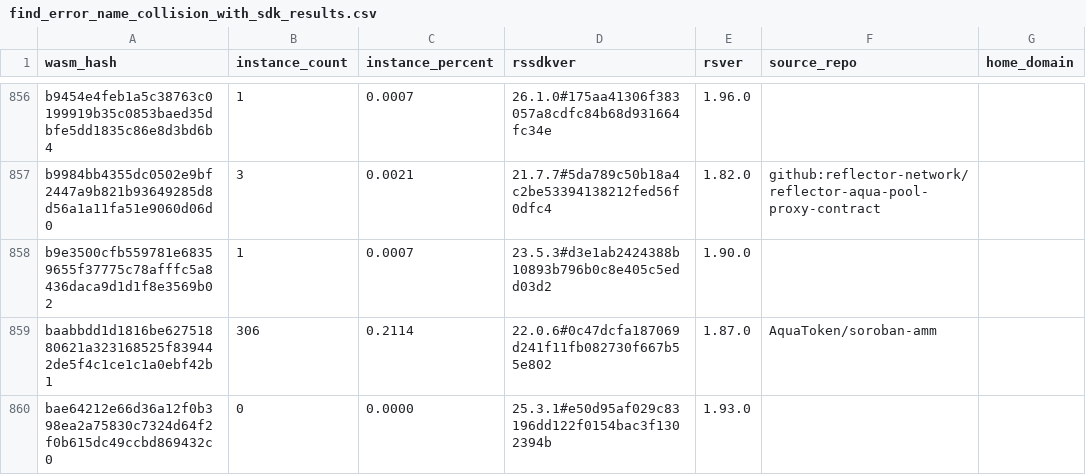
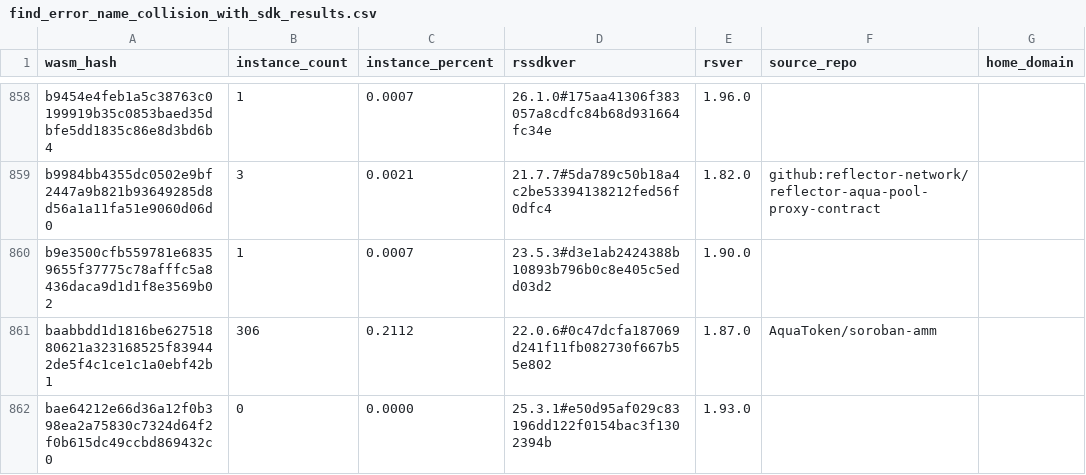
Before and after one commit to leighmcculloch/contract-wasms, a CSV file: analysis/find_error_name_collision_with_sdk_results.csv, drawn as a sheet; only a part is shown, gaps mark what is left out; addresses are those after the commit; the diff covers the shown part only; the diff names each change by its address in the sheet, - before the commit and + after, or states it on an @@ line.

```diff
--- a/analysis/find_error_name_collision_with_sdk_results.csv
+++ b/analysis/find_error_name_collision_with_sdk_results.csv
-C861 (instance_percent): 0.2114
+C861 (instance_percent): 0.2112
```
Also changed, not shown: 3 added rows and 16 edited cells elsewhere in this file, analysis/count_instances_per_wasm.csv, analysis/find_constructor_events_results.csv, 42 other files.
